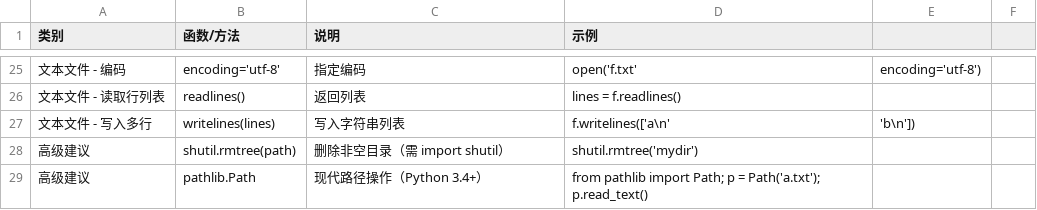
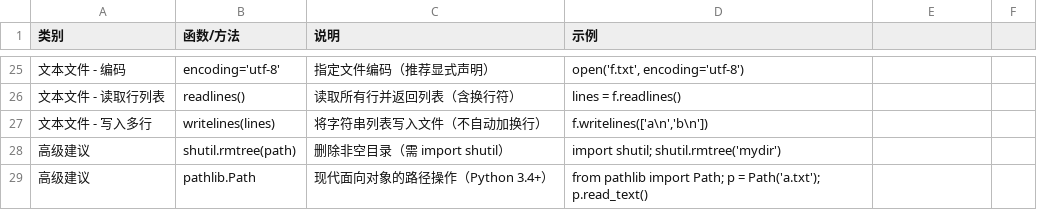
Before and after one commit to 1145Dragonp/pythonusually, a CSV file: 文件处理or文本处理.csv, drawn as a sheet; only a part is shown, gaps mark what is left out; the diff covers the shown part only.

```diff
--- a/文件处理or文本处理.csv
+++ b/文件处理or文本处理.csv
@@ -25,5 +25,5 @@
-文本文件 - 编码,encoding='utf-8',指定编码,open('f.txt', encoding='utf-8')
-文本文件 - 读取行列表,readlines(),返回列表,lines = f.readlines()
-文本文件 - 写入多行,writelines(lines),写入字符串列表,f.writelines(['a\n','b\n'])
-高级建议,shutil.rmtree(path),删除非空目录（需 import shutil）,shutil.rmtree('mydir')
-高级建议,pathlib.Path,现代路径操作（Python 3.4+）,from pathlib import Path; p = Path('a.txt'); p.read_text()
+"文本文件 - 编码","encoding='utf-8'","指定文件编码（推荐显式声明）","open('f.txt', encoding='utf-8')"
+"文本文件 - 读取行列表","readlines()","读取所有行并返回列表（含换行符）","lines = f.readlines()"
+"文本文件 - 写入多行","writelines(lines)","将字符串列表写入文件（不自动加换行）","f.writelines(['a\n','b\n'])"
+"高级建议","shutil.rmtree(path)","删除非空目录（需 import shutil）","import shutil; shutil.rmtree('mydir')"
+"高级建议","pathlib.Path","现代面向对象的路径操作（Python 3.4+）","from pathlib import Path; p = Path('a.txt'); p.read_text()"
```
Also changed, not shown: 6 added rows, 6 removed rows and 18 edited cells elsewhere in this file.
